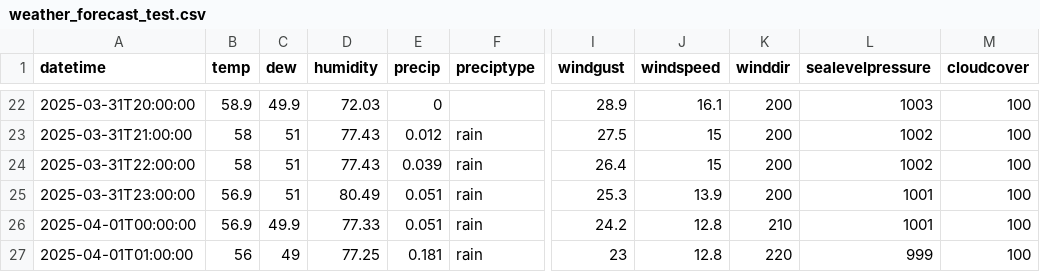
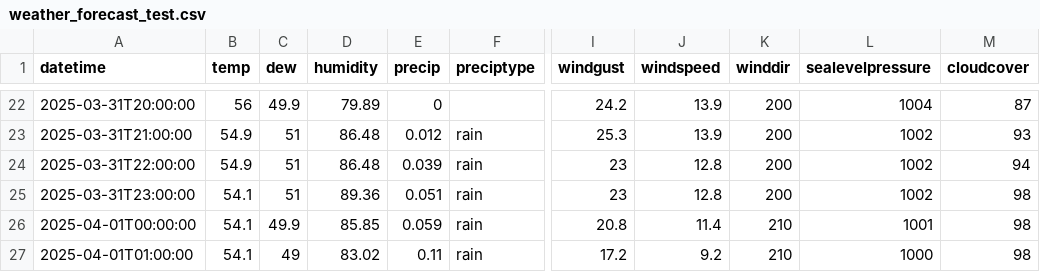
Before and after one commit to MatGBU/Senior-project, a CSV file: weather_forecast_test.csv, drawn as a sheet; only a part is shown, gaps mark what is left out; the diff covers the shown part only; the diff names each change by its address in the sheet, - before the commit and + after, or states it on an @@ line.

```diff
--- a/weather_forecast_test.csv
+++ b/weather_forecast_test.csv
-B22 (temp): 58.9
+B22 (temp): 56
-D22 (humidity): 72.03
+D22 (humidity): 79.89
-I22 (windgust): 28.9
+I22 (windgust): 24.2
-J22 (windspeed): 16.1
+J22 (windspeed): 13.9
-L22 (sealevelpressure): 1003
+L22 (sealevelpressure): 1004
-M22 (cloudcover): 100
+M22 (cloudcover): 87
-B23:B24 (temp): 58
+B23:B24 (temp): 54.9
-D23:D24 (humidity): 77.43
+D23:D24 (humidity): 86.48
-I23 (windgust): 27.5
+I23 (windgust): 25.3
-J23 (windspeed): 15
+J23 (windspeed): 13.9
-M23 (cloudcover): 100
+M23 (cloudcover): 93
-I24 (windgust): 26.4
+I24 (windgust): 23
-J24 (windspeed): 15
+J24 (windspeed): 12.8
-M24 (cloudcover): 100
+M24 (cloudcover): 94
-B25:B26 (temp): 56.9
+B25:B26 (temp): 54.1
-D25 (humidity): 80.49
+D25 (humidity): 89.36
-I25 (windgust): 25.3
+I25 (windgust): 23
-J25 (windspeed): 13.9
+J25 (windspeed): 12.8
-L25 (sealevelpressure): 1001
+L25 (sealevelpressure): 1002
-M25:M27 (cloudcover): 100
+M25:M27 (cloudcover): 98
-D26 (humidity): 77.33
+D26 (humidity): 85.85
-E26 (precip): 0.051
+E26 (precip): 0.059
-I26 (windgust): 24.2
+I26 (windgust): 20.8
-J26 (windspeed): 12.8
+J26 (windspeed): 11.4
-B27 (temp): 56
+B27 (temp): 54.1
-D27 (humidity): 77.25
+D27 (humidity): 83.02
-E27 (precip): 0.181
+E27 (precip): 0.11
-I27 (windgust): 23
+I27 (windgust): 17.2
-J27 (windspeed): 12.8
+J27 (windspeed): 9.2
-K27 (winddir): 220
+K27 (winddir): 210
-L27 (sealevelpressure): 999
+L27 (sealevelpressure): 1000
```
Also changed, not shown: 163 edited cells elsewhere in this file, testing.csv, 16 other files.
